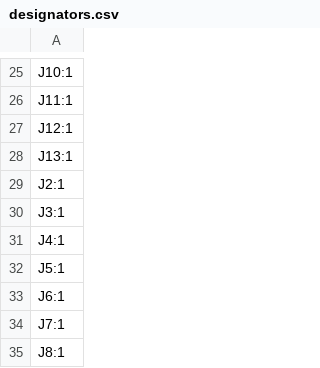
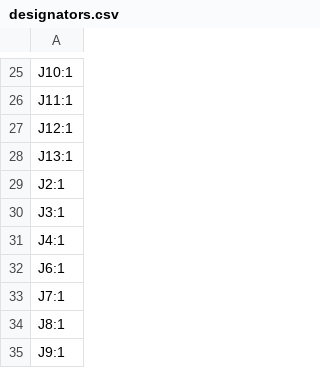
Before and after one commit to stellarcorp/tvsc, a CSV file: electrical/pcb_design/feature_bringup_board/production/designators.csv, drawn as a sheet; only a part is shown, gaps mark what is left out; the shorter side is filled out with more unchanged rows.

```diff
--- a/electrical/pcb_design/feature_bringup_board/production/designators.csv
+++ b/electrical/pcb_design/feature_bringup_board/production/designators.csv
@@ -31,3 +31,2 @@ J3:1
 J4:1
-J5:1
 J6:1
```
Also changed, not shown: electrical/pcb_design/feature_bringup_board/production/bom.csv, electrical/pcb_design/feature_bringup_board/production/positions.csv, 7 other files.
